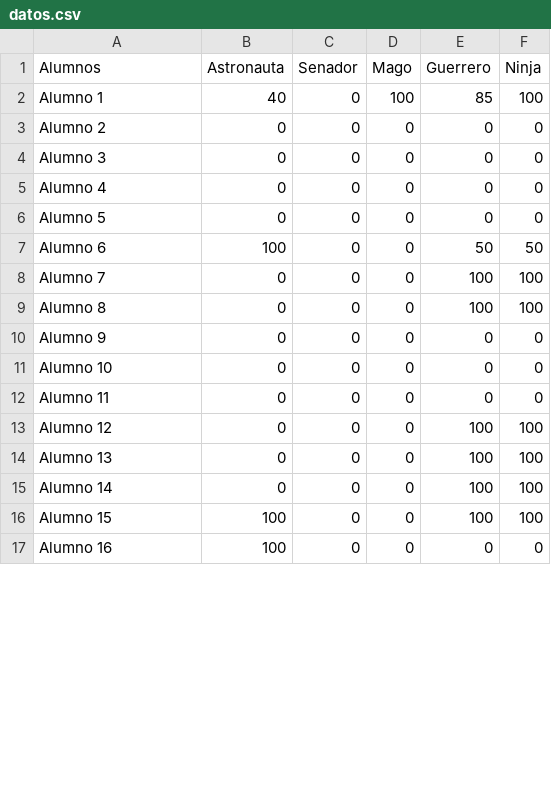
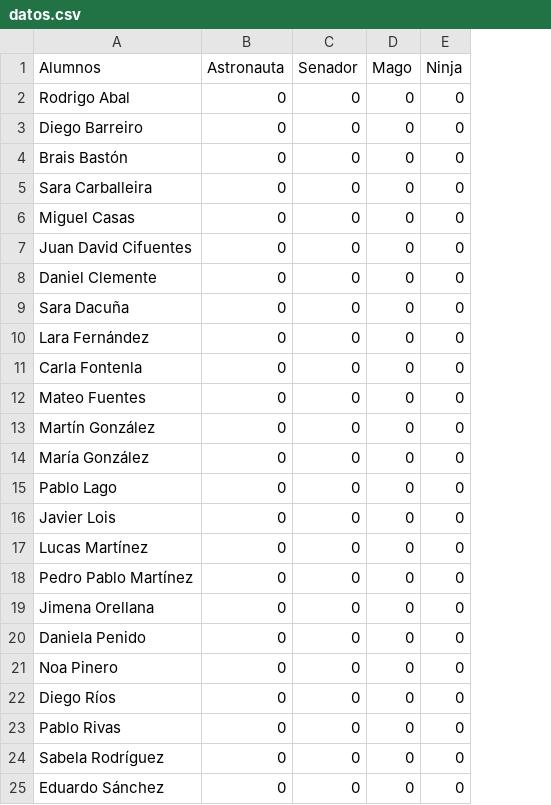
Before and after one commit to Asintota/3C, a CSV file: csv/datos.csv, drawn as a sheet; only a part is shown; removed rows and columns are numbered as before the commit, all else as after; the diff covers the shown part only; the diff names each change by its address in the sheet, - before the commit and + after, or states it on an @@ line.

```diff
--- a/csv/datos.csv
+++ b/csv/datos.csv
-column E (Guerrero), rows 3-6: all 0; rows 8-15: 100 | 100 | 0 | 0 | 0 | 100 | 100 | 100; row 17: 0
-row 2: Alumno 1 | 40 | 0 | 100 | 85 | 100
-A2 (Alumnos): Alumno 2
+A2 (Alumnos): Rodrigo Abal
+row 3: Diego Barreiro | 0 | 0 | 0 | 0
+row 4: Brais Bastón | 0 | 0 | 0 | 0
+row 5: Sara Carballeira | 0 | 0 | 0 | 0
+row 6: Miguel Casas | 0 | 0 | 0 | 0
+row 7: Juan David Cifuentes | 0 | 0 | 0 | 0
-A8 (Alumnos): Alumno 3
+A8 (Alumnos): Daniel Clemente
+row 9: Sara Dacuña | 0 | 0 | 0 | 0
+row 10: Lara Fernández | 0 | 0 | 0 | 0
-A11 (Alumnos): Alumno 4
+A11 (Alumnos): Carla Fontenla
-A12 (Alumnos): Alumno 5
+A12 (Alumnos): Mateo Fuentes
-row 7: Alumno 6 | 100 | 0 | 0 | 50 | 50
-A13 (Alumnos): Alumno 7
+A13 (Alumnos): Martín González
-E13:E14 (Ninja): 100
+E13:E14 (Ninja): 0
-A14 (Alumnos): Alumno 8
+A14 (Alumnos): María González
-A15 (Alumnos): Alumno 9
+A15 (Alumnos): Pablo Lago
+row 16: Javier Lois | 0 | 0 | 0 | 0
+row 17: Lucas Martínez | 0 | 0 | 0 | 0
+row 18: Pedro Pablo Martínez | 0 | 0 | 0 | 0
-A19 (Alumnos): Alumno 10
+A19 (Alumnos): Jimena Orellana
-A20 (Alumnos): Alumno 11
+A20 (Alumnos): Daniela Penido
-A21 (Alumnos): Alumno 12
+A21 (Alumnos): Noa Pinero
-E21 (Ninja): 100
+E21 (Ninja): 0
+row 22: Diego Ríos | 0 | 0 | 0 | 0
-A23 (Alumnos): Alumno 13
+A23 (Alumnos): Pablo Rivas
-E23:E24 (Ninja): 100
+E23:E24 (Ninja): 0
-A24 (Alumnos): Alumno 14
+A24 (Alumnos): Sabela Rodríguez
-row 16: Alumno 15 | 100 | 0 | 0 | 100 | 100
-A25 (Alumnos): Alumno 16
+A25 (Alumnos): Eduardo Sánchez
-B25 (Astronauta): 100
+B25 (Astronauta): 0
```
Also changed, not shown: 1 added row, 9 removed rows and 2 edited cells elsewhere in this file, csv/Astronauta.csv, csv/Ninja.csv, 1 other file.
